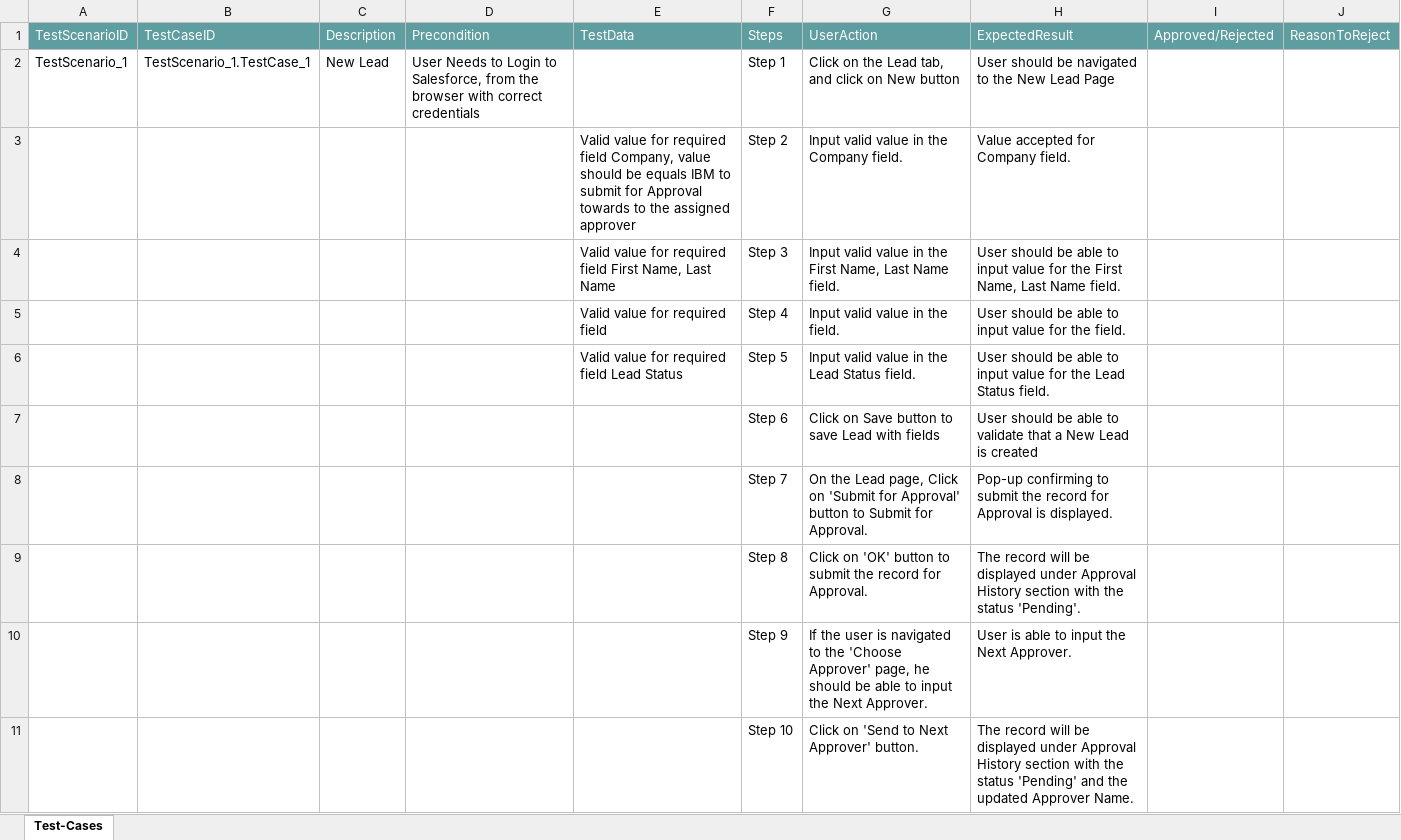
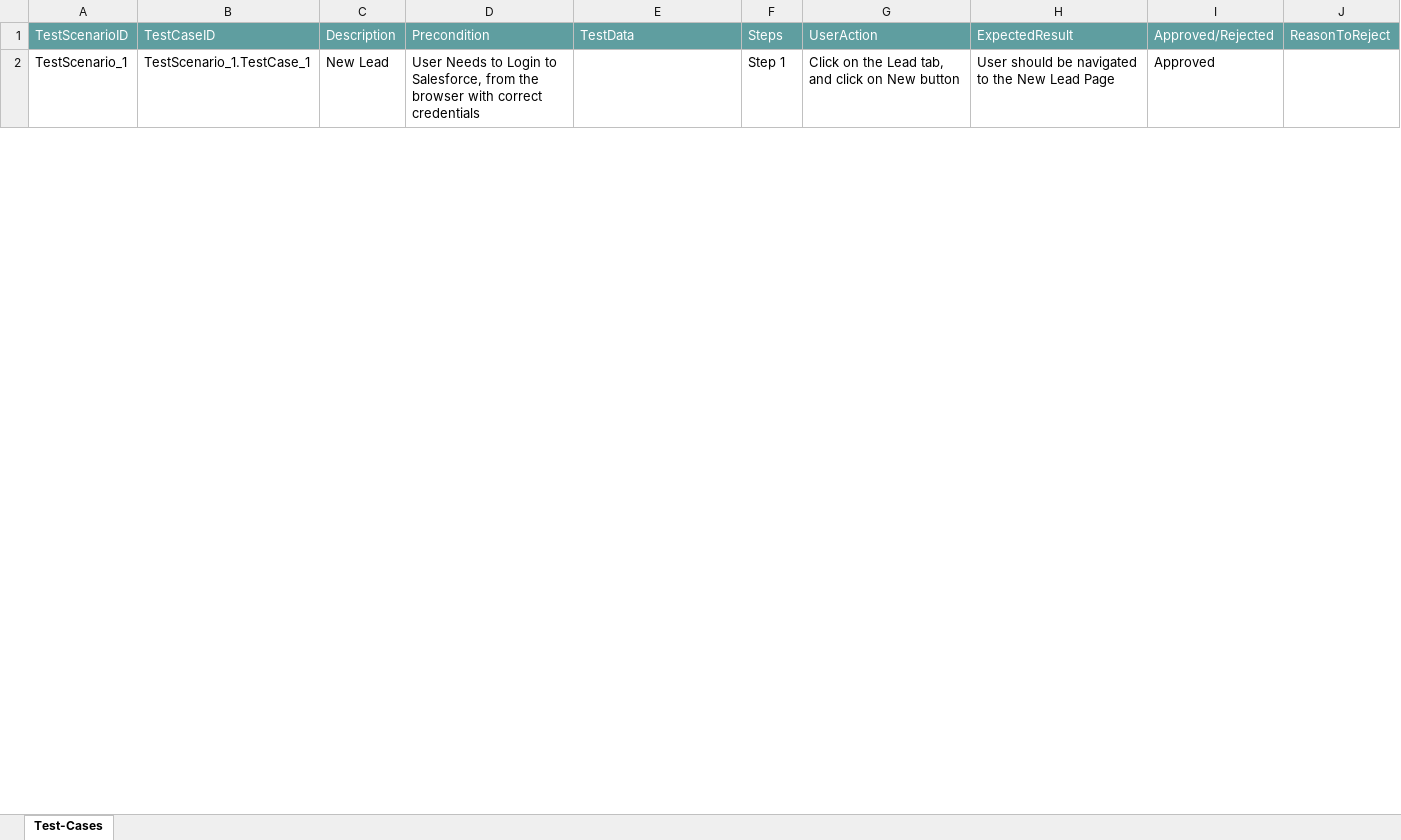
Before and after one commit to ShaikMohamedIrfan/Pradipta, an Excel workbook: ap1.xlsx, sheet Test-Cases, drawn as a sheet; only a part is shown; values as stored, in another font and other column widths than the file's, no borders; table styles not drawn; the diff covers the shown part only; the diff names each change by its address in the sheet, - before the commit and + after, or states it on an @@ line.

Commit message:
Update ap1.xlsx

```diff
--- a/ap1.xlsx (sheet Test-Cases)
+++ b/ap1.xlsx (sheet Test-Cases)
-I2: (empty)
+I2: Approved
@@ row 3 hidden:  |  |  |  | Valid value for required field Company, value should be equals IBM to submit for Approval towards to the assigned approver | Step 2 | Input valid value in the Company field. | Value accepted for Company field. @@
@@ row 4 hidden:  |  |  |  | Valid value for required field First Name, Last Name | Step 3 | Input valid value in the First Name, Last Name field. | User should be able to input value for the First Name, Last Name field. @@
@@ row 5 hidden:  |  |  |  | Valid value for required field | Step 4 | Input valid value in the field. | User should be able to input value for the field. @@
@@ row 6 hidden:  |  |  |  | Valid value for required field Lead Status | Step 5 | Input valid value in the Lead Status field. | User should be able to input value for the Lead Status field. @@
@@ row 7 hidden:  |  |  |  |  | Step 6 | Click on Save button to save Lead with fields | User should be able to validate that a New Lead is created @@
@@ row 8 hidden:  |  |  |  |  | Step 7 | On the Lead page, Click on 'Submit for Approval' button to Submit for Approval. | Pop-up confirming to submit the record for Approval is displayed. @@
@@ row 9 hidden:  |  |  |  |  | Step 8 | Click on 'OK' button to submit the record for Approval. | The record will be displayed under Approval History section with the status 'Pending'. @@
@@ row 10 hidden:  |  |  |  |  | Step 9 | If the user is navigated to the 'Choose Approver' page, he should be able to input the Next Approver. | User is able to input the Next Approver. @@
@@ row 11 hidden:  |  |  |  |  | Step 10 | Click on 'Send to Next Approver' button. | The record will be displayed under Approval History section with the status 'Pending' and the updated Approver Name. @@
```
Also changed, not shown: 8 hidden or unhidden rows and 1 edited cell elsewhere in this sheet.
